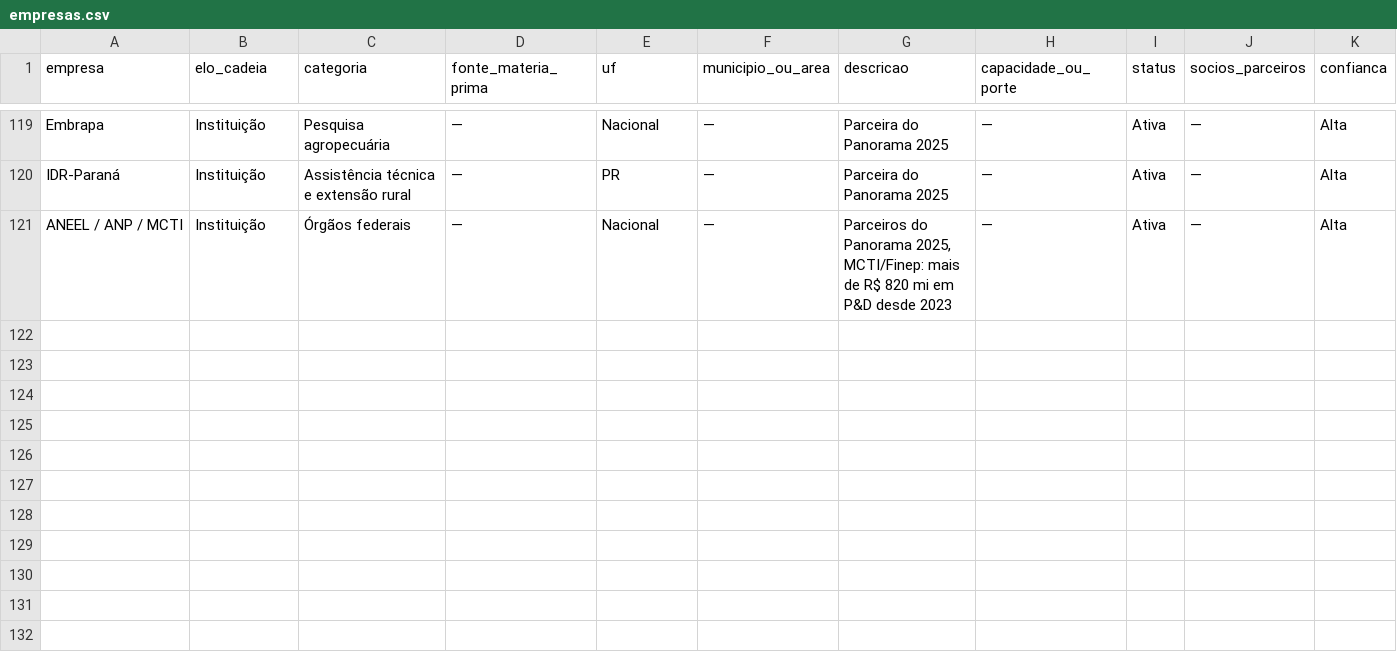
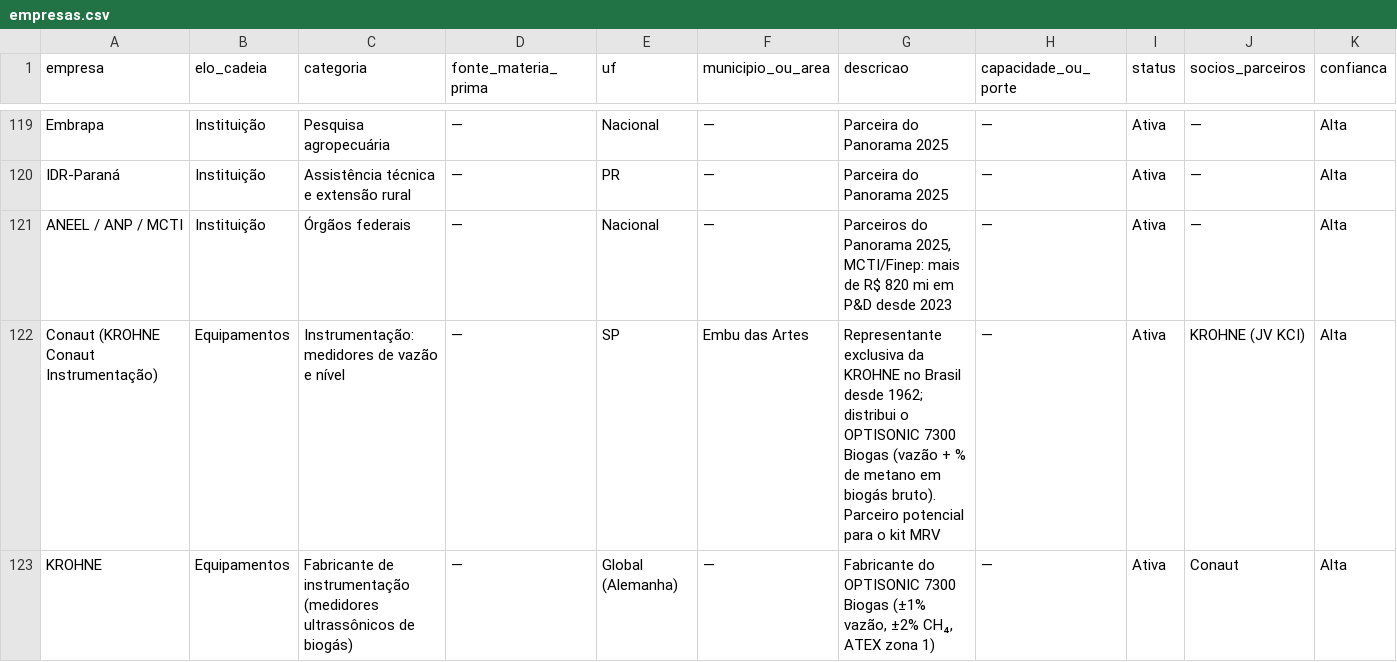
Before and after one commit to Lopes-rodolpho/Mr-Robot, a CSV file: projetos/biogas-biometano/empresas.csv, drawn as a sheet; only a part is shown, gaps mark what is left out; rows hold the shown columns only; the diff names each change by its address in the sheet, - before the commit and + after, or states it on an @@ line.

```diff
--- a/projetos/biogas-biometano/empresas.csv
+++ b/projetos/biogas-biometano/empresas.csv
+row 122: Conaut (KROHNE Conaut Instrumentação) | Equipamentos | Instrumentação: medidores de vazão e nível | — | SP | Embu das Artes | Representante exclusiva da KROHNE no Brasil desde 1962; distribui o OPTISONIC 7300 Biogas (vazão + % de metano em biogás bruto). Parceiro potencial para o kit MRV | — | Ativa | KROHNE (JV KCI) | Alta
+row 123: KROHNE | Equipamentos | Fabricante de instrumentação (medidores ultrassônicos de biogás) | — | Global (Alemanha) | — | Fabricante do OPTISONIC 7300 Biogas (±1% vazão, ±2% CH₄, ATEX zona 1) | — | Ativa | Conaut | Alta
```
Also changed, not shown: 2 other files.
